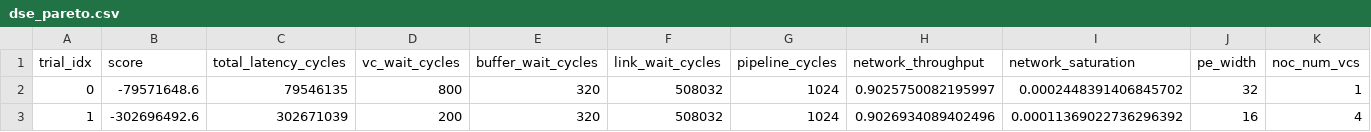
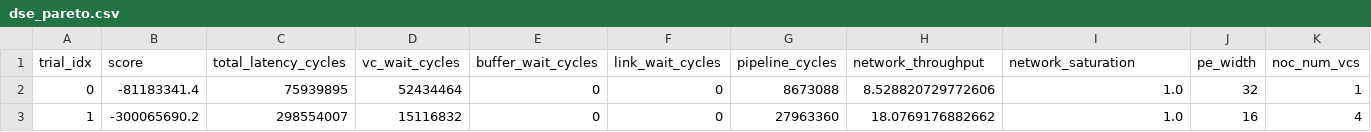
Before and after one commit to lukebest/wse-simulator, a CSV file: outputs/dse_pareto.csv, drawn as a sheet; only a part is shown; the diff names each change by its address in the sheet, - before the commit and + after, or states it on an @@ line.

Commit message:
Update DSE output files and enhance evaluator with network bandwidth tests
- Modified DSE output files (`dse_pareto.csv`, `dse_trials.csv`, `dse_trials.json`) to reflect updated metrics and results from recent evaluations.
- Added a new test in `test_deepseek_dse.py` to validate the evaluator's response to changes in link bandwidth.
- Enhanced the network metrics estimation in `evaluator_deepseek.py` to improve accuracy in calculating network performance metrics.

```diff
--- a/outputs/dse_pareto.csv
+++ b/outputs/dse_pareto.csv
-B2 (score): -79571648.6
+B2 (score): -81183341.4
-C2 (total_latency_cycles): 79546135
+C2 (total_latency_cycles): 75939895
-D2 (vc_wait_cycles): 800
+D2 (vc_wait_cycles): 52434464
-E2:E3 (buffer_wait_cycles): 320
+E2:E3 (buffer_wait_cycles): 0
-F2:F3 (link_wait_cycles): 508032
+F2:F3 (link_wait_cycles): 0
-G2 (pipeline_cycles): 1024
+G2 (pipeline_cycles): 8673088
-H2 (network_throughput): 0.9025750082195997
+H2 (network_throughput): 8.528820729772606
-I2 (network_saturation): 0.0002448391406845702
+I2 (network_saturation): 1.0
-B3 (score): -302696492.6
+B3 (score): -300065690.2
-C3 (total_latency_cycles): 302671039
+C3 (total_latency_cycles): 298554007
-D3 (vc_wait_cycles): 200
+D3 (vc_wait_cycles): 15116832
-G3 (pipeline_cycles): 1024
+G3 (pipeline_cycles): 27963360
-H3 (network_throughput): 0.9026934089402496
+H3 (network_throughput): 18.0769176882662
-I3 (network_saturation): 0.00011369022736296392
+I3 (network_saturation): 1.0
```
Also changed, not shown: outputs/dse_trials.csv, 3 other files.
